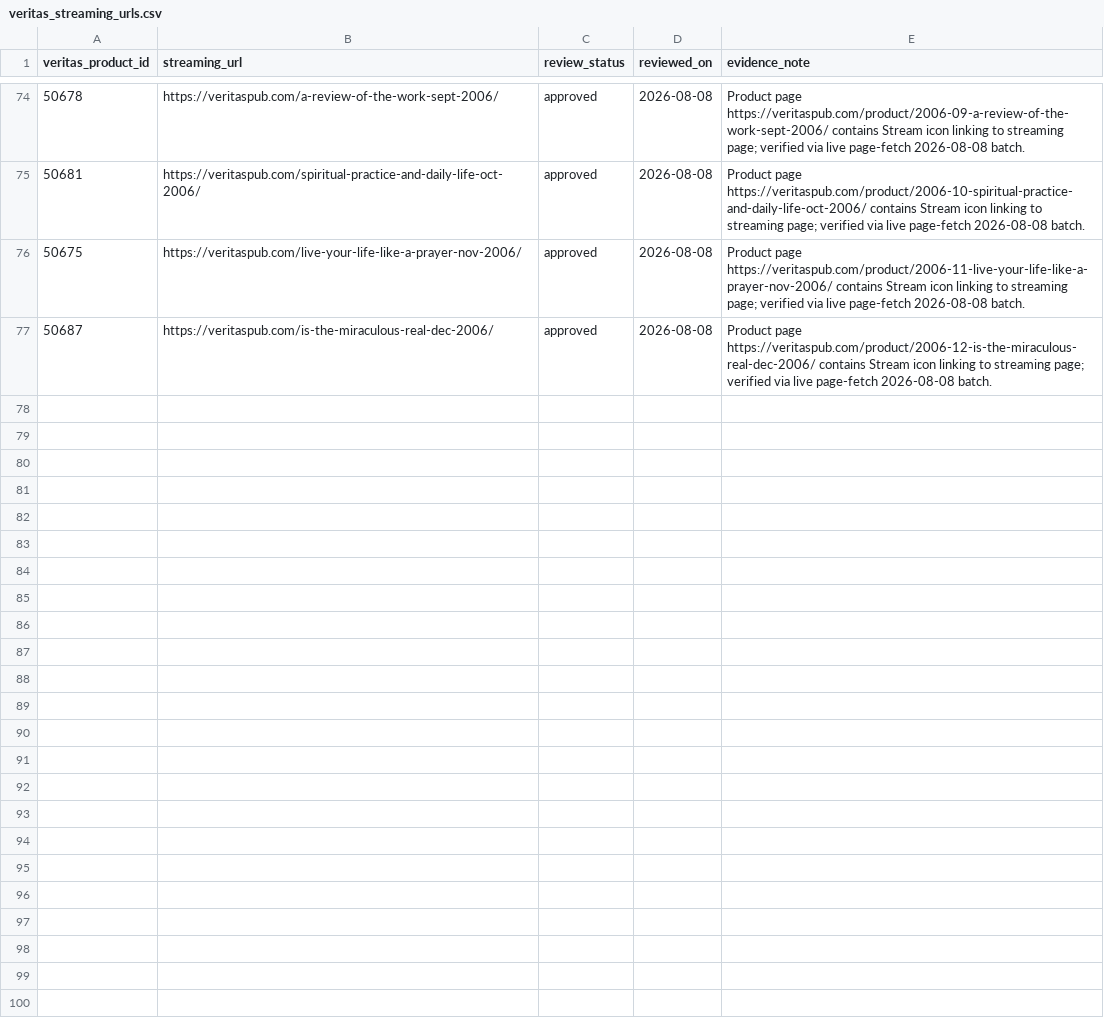
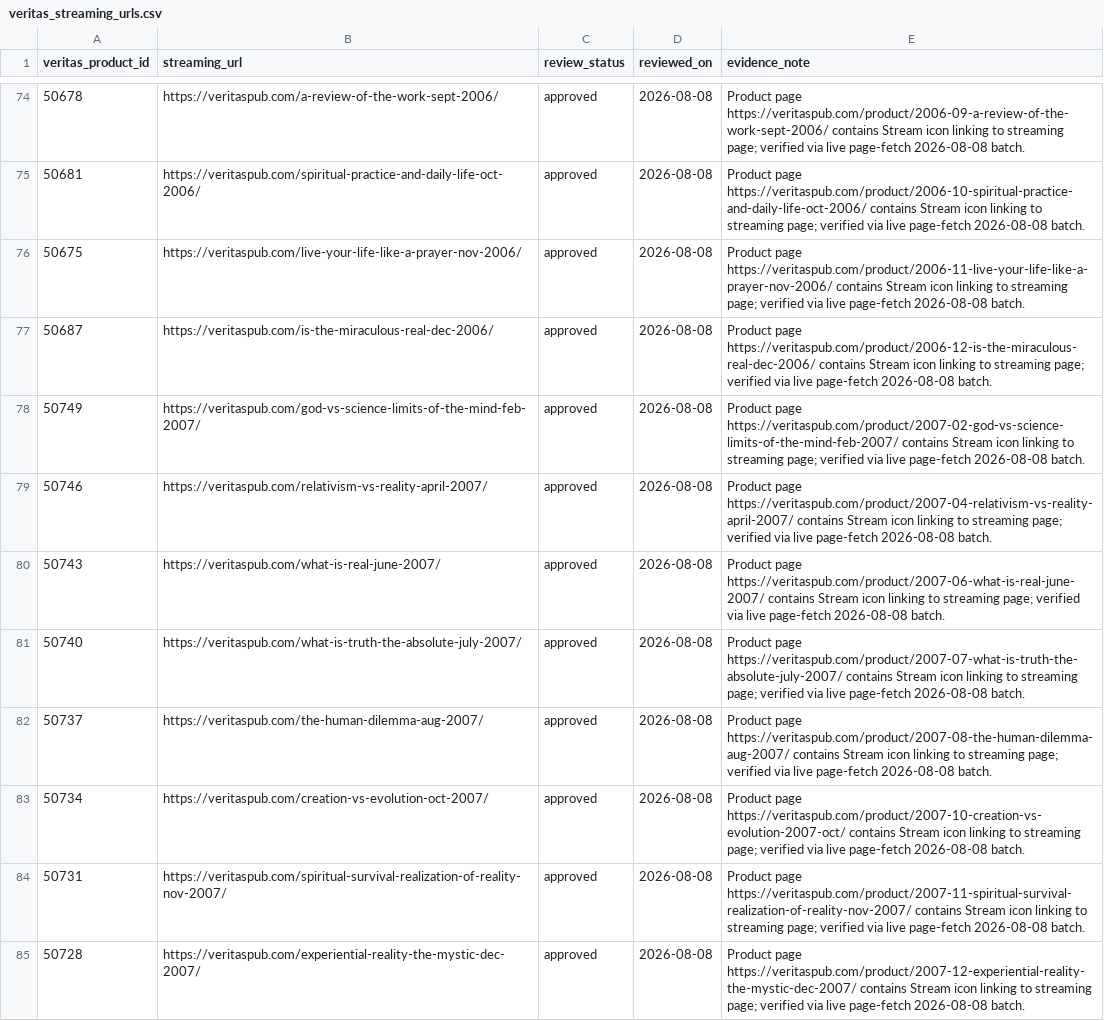
Before and after one commit to 56eli/docsheet, a CSV file: data/veritas_streaming_urls.csv, drawn as a sheet; only a part is shown, gaps mark what is left out; the diff names each change by its address in the sheet, - before the commit and + after, or states it on an @@ line.

Commit message:
Add 8 Veritas streaming URLs (complete 2007 annual series)
Streaming backfill batch 2026-08-08 (8 products):
- 50749 God vs Science (Feb 2007)
- 50746 Relativism vs Reality (Apr 2007)
- 50743 What is Real? (Jun 2007)
- 50740 What is Truth? The Absolute (Jul 2007)
- 50737 The Human Dilemma (Aug 2007)
- 50734 Creation vs Evolution (Oct 2007)
- 50731 Spiritual Survival (Nov 2007)
- 50728 Experiential Reality: The Mystic (Dec 2007)

All streaming pages verified live. Streaming applications: 172 -> 196.
Masters with reference_url_1: 180 -> 204. The 2002-2007 annual
lecture series are now fully covered. All checks green; 113 tests pass.

Co-authored-by: arena-agent <297053741+arena-agent@users.noreply.github.com>

```diff
--- a/data/veritas_streaming_urls.csv
+++ b/data/veritas_streaming_urls.csv
+row 78: 50749 | https://veritaspub.com/god-vs-science-limits-of-the-mind-feb-2007/ | approved | 2026-08-08 | Product page https://veritaspub.com/product/2007-02-god-vs-science-limits-of-the-mind-feb-2007/ contains Stream icon linking to streaming page; verified via live page-fetch 2026-08-08 batch.
+row 79: 50746 | https://veritaspub.com/relativism-vs-reality-april-2007/ | approved | 2026-08-08 | Product page https://veritaspub.com/product/2007-04-relativism-vs-reality-april-2007/ contains Stream icon linking to streaming page; verified via live page-fetch 2026-08-08 batch.
+row 80: 50743 | https://veritaspub.com/what-is-real-june-2007/ | approved | 2026-08-08 | Product page https://veritaspub.com/product/2007-06-what-is-real-june-2007/ contains Stream icon linking to streaming page; verified via live page-fetch 2026-08-08 batch.
+row 81: 50740 | https://veritaspub.com/what-is-truth-the-absolute-july-2007/ | approved | 2026-08-08 | Product page https://veritaspub.com/product/2007-07-what-is-truth-the-absolute-july-2007/ contains Stream icon linking to streaming page; verified via live page-fetch 2026-08-08 batch.
+row 82: 50737 | https://veritaspub.com/the-human-dilemma-aug-2007/ | approved | 2026-08-08 | Product page https://veritaspub.com/product/2007-08-the-human-dilemma-aug-2007/ contains Stream icon linking to streaming page; verified via live page-fetch 2026-08-08 batch.
+row 83: 50734 | https://veritaspub.com/creation-vs-evolution-oct-2007/ | approved | 2026-08-08 | Product page https://veritaspub.com/product/2007-10-creation-vs-evolution-2007-oct/ contains Stream icon linking to streaming page; verified via live page-fetch 2026-08-08 batch.
+row 84: 50731 | https://veritaspub.com/spiritual-survival-realization-of-reality-nov-2007/ | approved | 2026-08-08 | Product page https://veritaspub.com/product/2007-11-spiritual-survival-realization-of-reality-nov-2007/ contains Stream icon linking to streaming page; verified via live page-fetch 2026-08-08 batch.
+row 85: 50728 | https://veritaspub.com/experiential-reality-the-mystic-dec-2007/ | approved | 2026-08-08 | Product page https://veritaspub.com/product/2007-12-experiential-reality-the-mystic-dec-2007/ contains Stream icon linking to streaming page; verified via live page-fetch 2026-08-08 batch.
```
Also changed, not shown: data/research_master_draft.csv, 2 other files.
